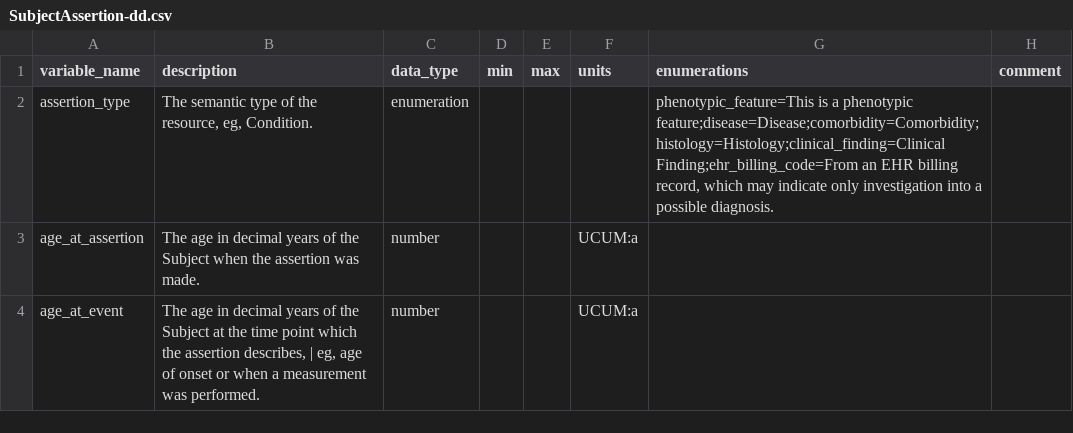
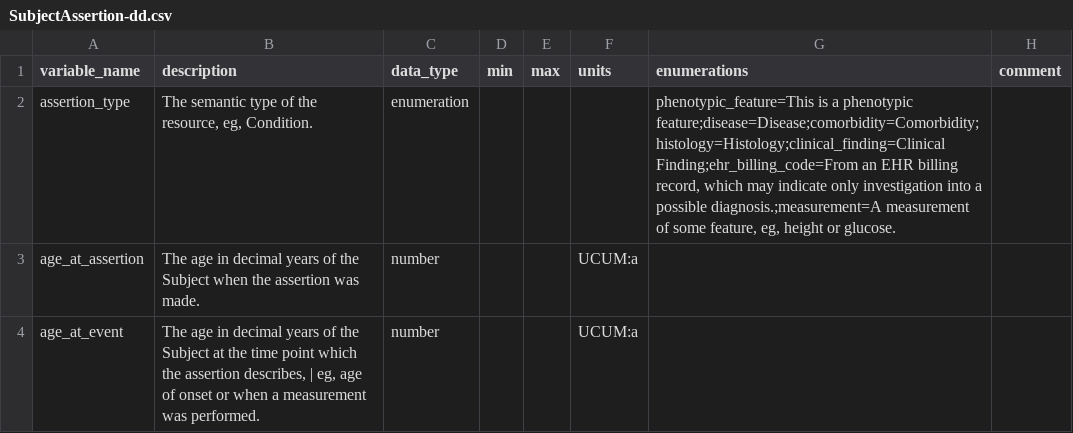
Before and after one commit to anvilproject/acr-harmonized-data-model, a CSV file: project/data-dictionary/SubjectAssertion-dd.csv, drawn as a sheet; only a part is shown.

```diff
--- a/project/data-dictionary/SubjectAssertion-dd.csv
+++ b/project/data-dictionary/SubjectAssertion-dd.csv
@@ -1,3 +1,3 @@
 variable_name,description,data_type,min,max,units,enumerations,comment
-assertion_type,"The semantic type of the resource, eg, Condition.",enumeration,,,,"phenotypic_feature=This is a phenotypic feature;disease=Disease;comorbidity=Comorbidity;histology=Histology;clinical_finding=Clinical Finding;ehr_billing_code=From an EHR billing record, which may indicate only investigation into a possible diagnosis.",
+assertion_type,"The semantic type of the resource, eg, Condition.",enumeration,,,,"phenotypic_feature=This is a phenotypic feature;disease=Disease;comorbidity=Comorbidity;histology=Histology;clinical_finding=Clinical Finding;ehr_billing_code=From an EHR billing record, which may indicate only investigation into a possible diagnosis.;measurement=A measurement of some feature, eg, height or glucose.",
 age_at_assertion,The age in decimal years of the Subject when the assertion was made.,number,,,UCUM:a,,
```
Also changed, not shown: 46 other files.
